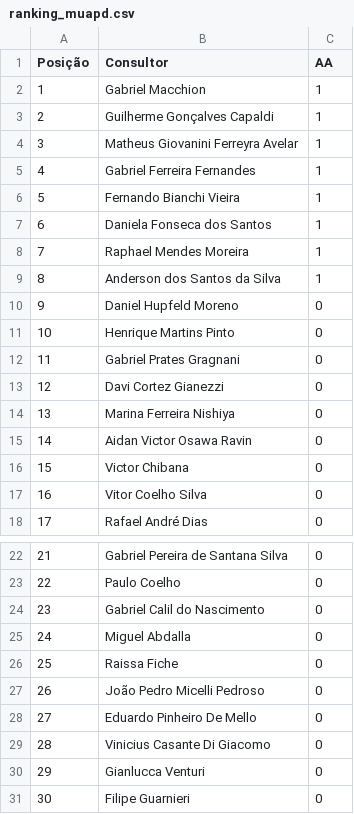
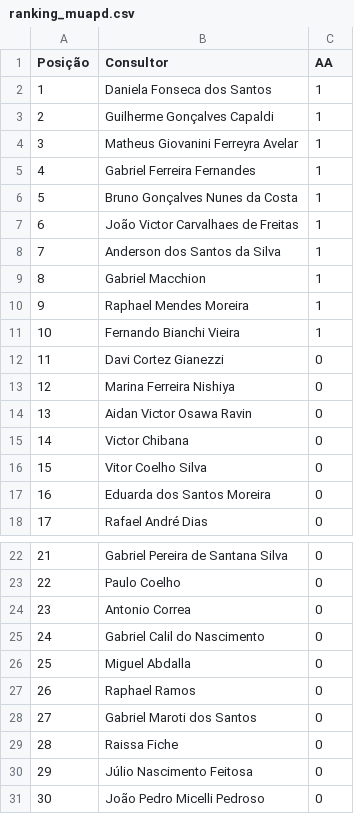
Before and after one commit to sprietootero/gestaoavista-sp1, a CSV file: ranking_muapd.csv, drawn as a sheet; only a part is shown, gaps mark what is left out; the shorter side is filled out with more unchanged rows; removed rows and columns are numbered as before the commit, all else as after; the diff covers the shown part only; the diff names each change by its address in the sheet, - before the commit and + after, or states it on an @@ line.

```diff
--- a/ranking_muapd.csv
+++ b/ranking_muapd.csv
@@ row 7 moved to row 2: 1 @@
+row 6: 5 | Bruno Gonçalves Nunes da Costa | 1
+row 7: 6 | João Victor Carvalhaes de Freitas | 1
@@ row 9 moved to row 8: 7 @@
@@ row 2 moved to row 9: 8 @@
@@ row 8 moved to row 10: 9 @@
@@ column A (Posição) renumbered from row 11 down @@
@@ row 10 moved to row 40: 39 @@
@@ row 11 moved to row 41: 40 @@
-row 12: 11 | Gabriel Prates Gragnani | 0
+row 17: 16 | Eduarda dos Santos Moreira | 0
+row 24: 23 | Antonio Correa | 0
+row 27: 26 | Raphael Ramos | 0
+row 28: 27 | Gabriel Maroti dos Santos | 0
+row 30: 29 | Júlio Nascimento Feitosa | 0
```
Also changed, not shown: 1 edited cell elsewhere in this file, dados_extraidos.csv, ranking_7dias.csv, 1 other file.
